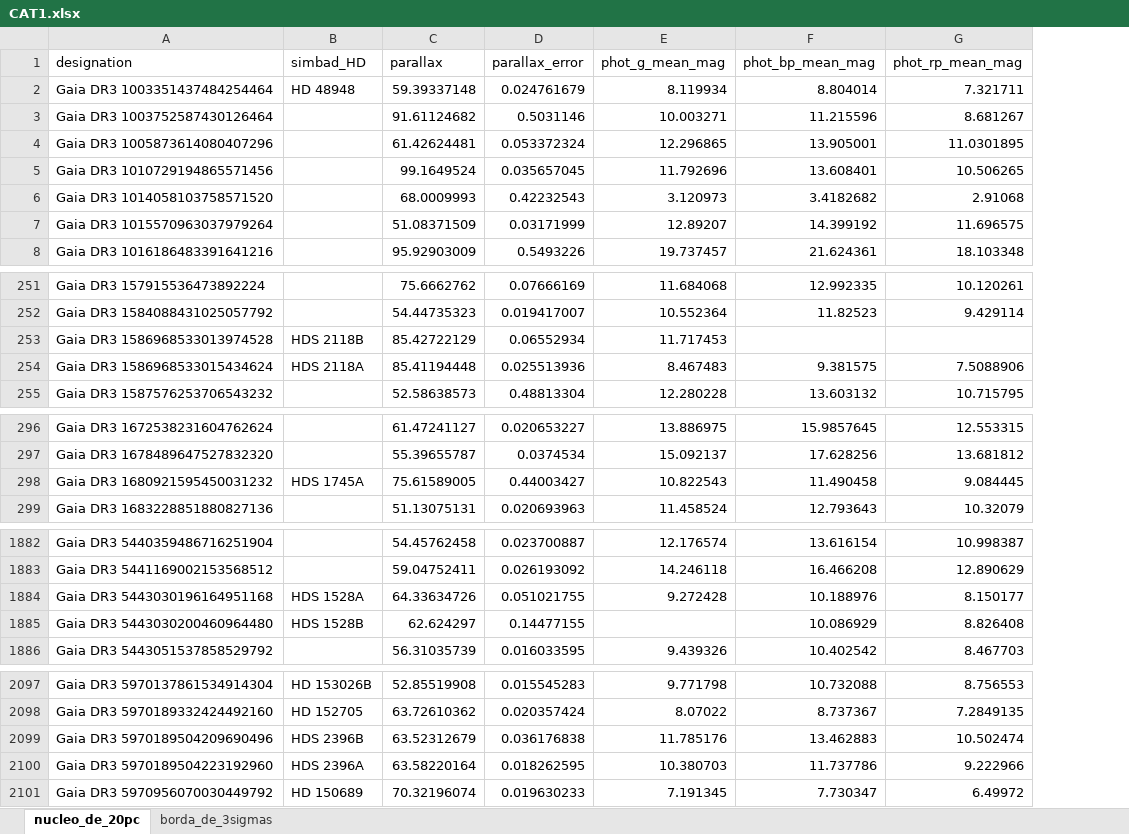
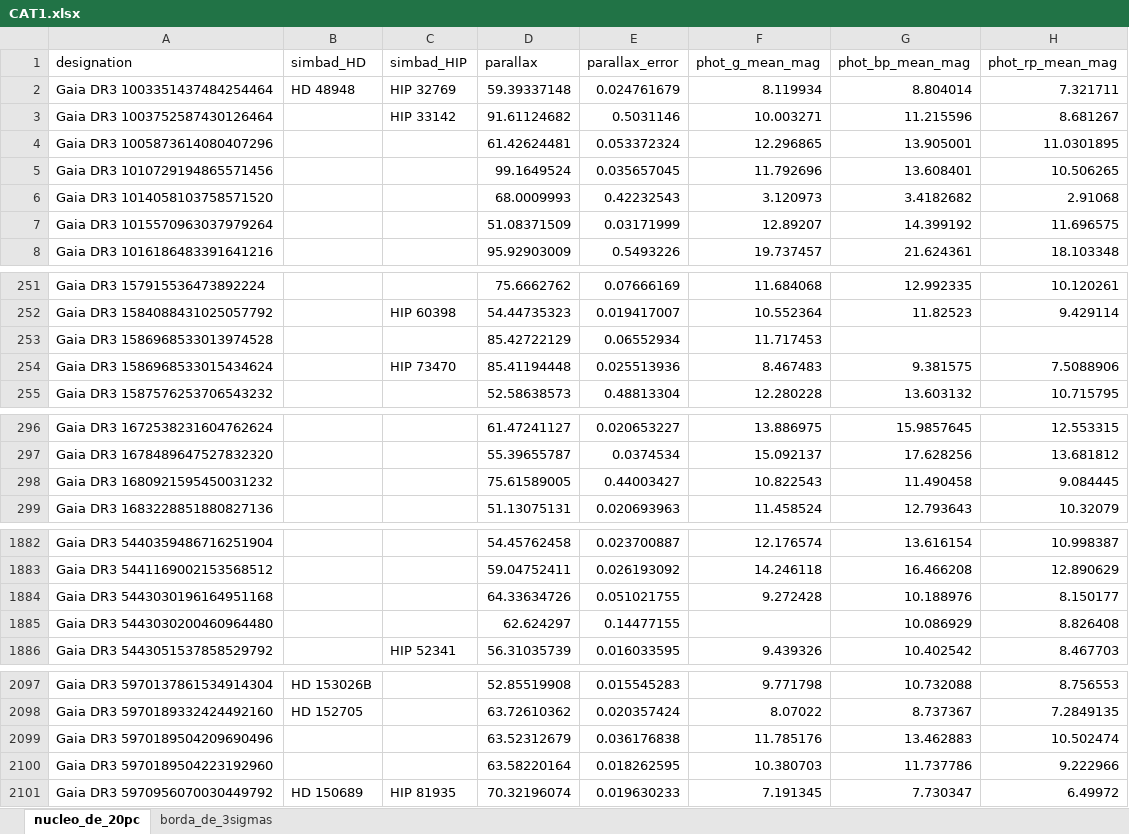
Before and after one commit to Laura-Costa/Biostar_Catalogue, an Excel workbook: Biostar_Catalogue/output_files/CAT1/text_files/CAT1.xlsx, sheet nucleo_de_20pc, drawn as a sheet; only a part is shown, gaps mark what is left out; values as stored, in another font and other column widths than the file's, no cell formats; the diff covers the shown part only; the diff names each change by its address in the sheet, - before the commit and + after, or states it on an @@ line.

```diff
--- a/Biostar_Catalogue/output_files/CAT1/text_files/CAT1.xlsx (sheet nucleo_de_20pc)
+++ b/Biostar_Catalogue/output_files/CAT1/text_files/CAT1.xlsx (sheet nucleo_de_20pc)
+column C (simbad_HIP), rows 2-3: HIP 32769 | HIP 33142; rows 252-254: HIP 60398 |  | HIP 73470; row 1886: HIP 52341; row 2101: HIP 81935
-B253 (simbad_HD): HDS 2118B
+B253 (simbad_HD): (empty)
-B254 (simbad_HD): HDS 2118A
+B254 (simbad_HD): (empty)
-B298 (simbad_HD): HDS 1745A
+B298 (simbad_HD): (empty)
-B1884 (simbad_HD): HDS 1528A
+B1884 (simbad_HD): (empty)
-B1885 (simbad_HD): HDS 1528B
+B1885 (simbad_HD): (empty)
-B2099 (simbad_HD): HDS 2396B
+B2099 (simbad_HD): (empty)
-B2100 (simbad_HD): HDS 2396A
+B2100 (simbad_HD): (empty)
```
Also changed, not shown: 15 edited cells elsewhere in this sheet, sheet borda_de_3sigmas, cell formats, Biostar_Catalogue/output_files/CAT1/text_files/tres_estrelas_da_borda.xlsx, 3 other files.
